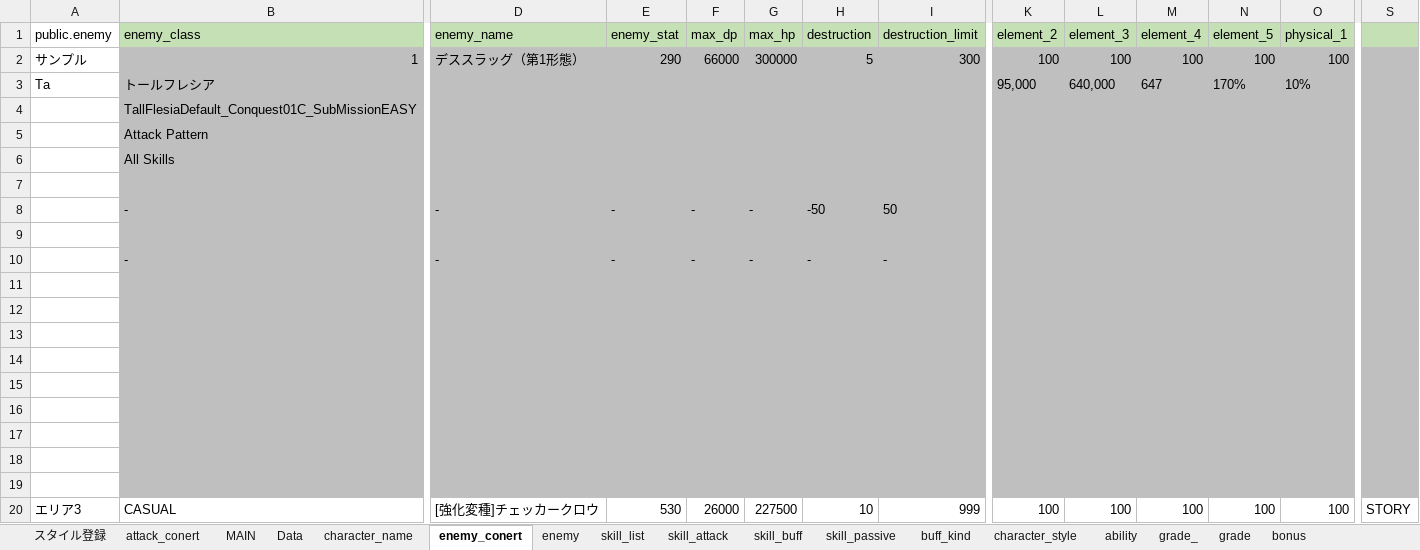
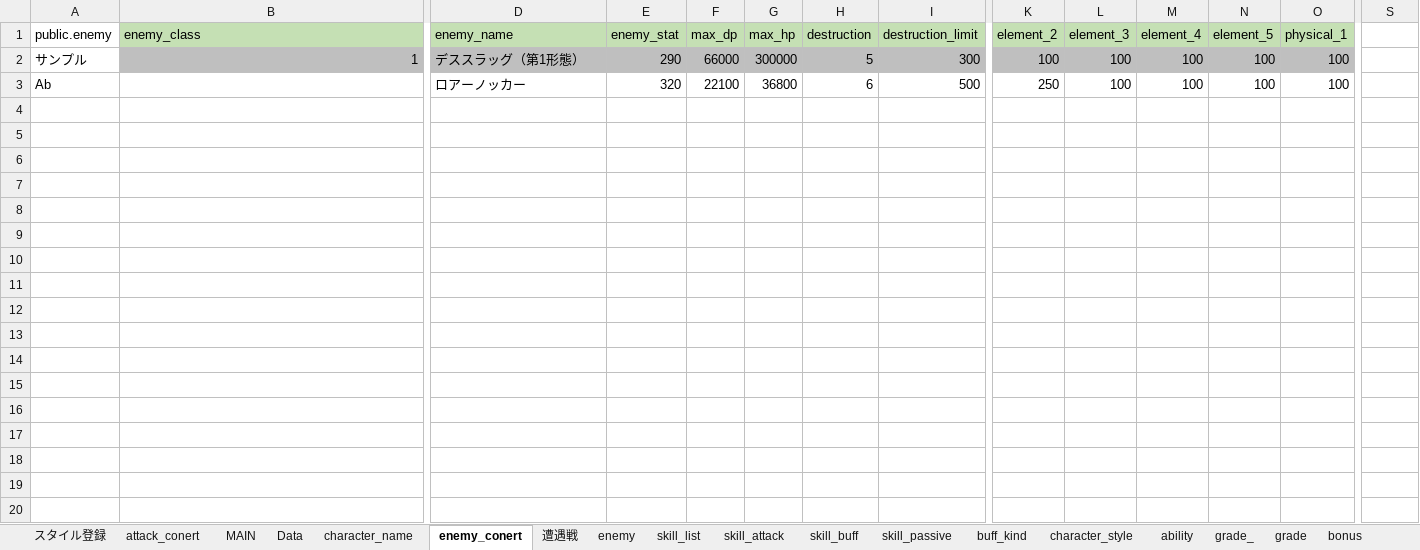
Before and after one commit to reliruleru00/hevburn, an Excel workbook: postgres.xlsm, sheet enemy_conert, drawn as a sheet; only a part is shown, gaps mark what is left out; values as stored, in another font and other column widths than the file's, no borders; charts and pictures not drawn; removed rows and columns are numbered as before the commit, all else as after; rows hold the shown columns only; the diff covers the shown part only; the diff names each change by its address in the sheet, - before the commit and + after, or states it on an @@ line.

```diff
--- a/postgres.xlsm (sheet enemy_conert)
+++ b/postgres.xlsm (sheet enemy_conert)
+sheet tab: 遭遇戦
-S1 fill: #C5E0B4
+S1 fill: none
-S2 fill: #BFBFBF
+S2 fill: none
-row 3: Ta | トールフレシア |  |  |  |  |  |  | 95,000 | 640,000 | 647 | 170% | 10%
-row 4:  | TallFlesiaDefault_Conquest01C_SubMissionEASY
-row 5:  | Attack Pattern
-row 6:  | All Skills
-row 3: (empty)
+row 3: Ab |  | ロアーノッカー | 320 | 22100 | 36800 | 6 | 500 | 250 | 100 | 100 | 100 | 100
-B3:S3 fill: #BFBFBF
+B3:S3 fill: none
-row 8:  | - | - | - | - | - | -50 | 50
-row 9: (empty)
-row 10:  | - | - | - | - | - | - | -
-row 11: (empty)
-row 12: (empty)
-row 13: (empty)
-row 14: (empty)
-row 15: (empty)
-row 16: (empty)
-row 17: (empty)
-row 18: (empty)
-row 19: (empty)
-row 20: エリア3 | CASUAL | [強化変種]チェッカークロウ | 530 | 26000 | 227500 | 10 | 999 | 100 | 100 | 100 | 100 | 100 | STORY
```
Also changed, not shown: 19 removed rows and cell formats elsewhere in this sheet, sheet スタイル登録, sheet skill_buff, sheet ability, sheet grade, sheet skill_list, sheet character_style, 4 more sheets, charts or pictures, 18 other files.
